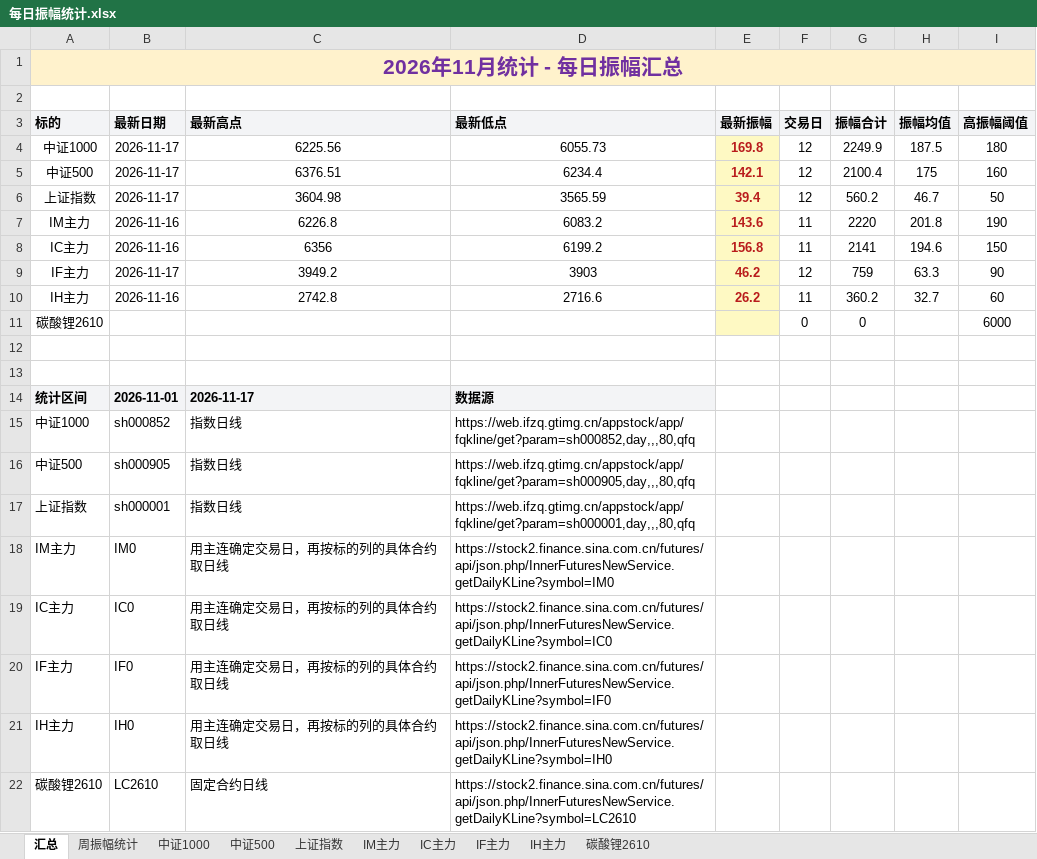
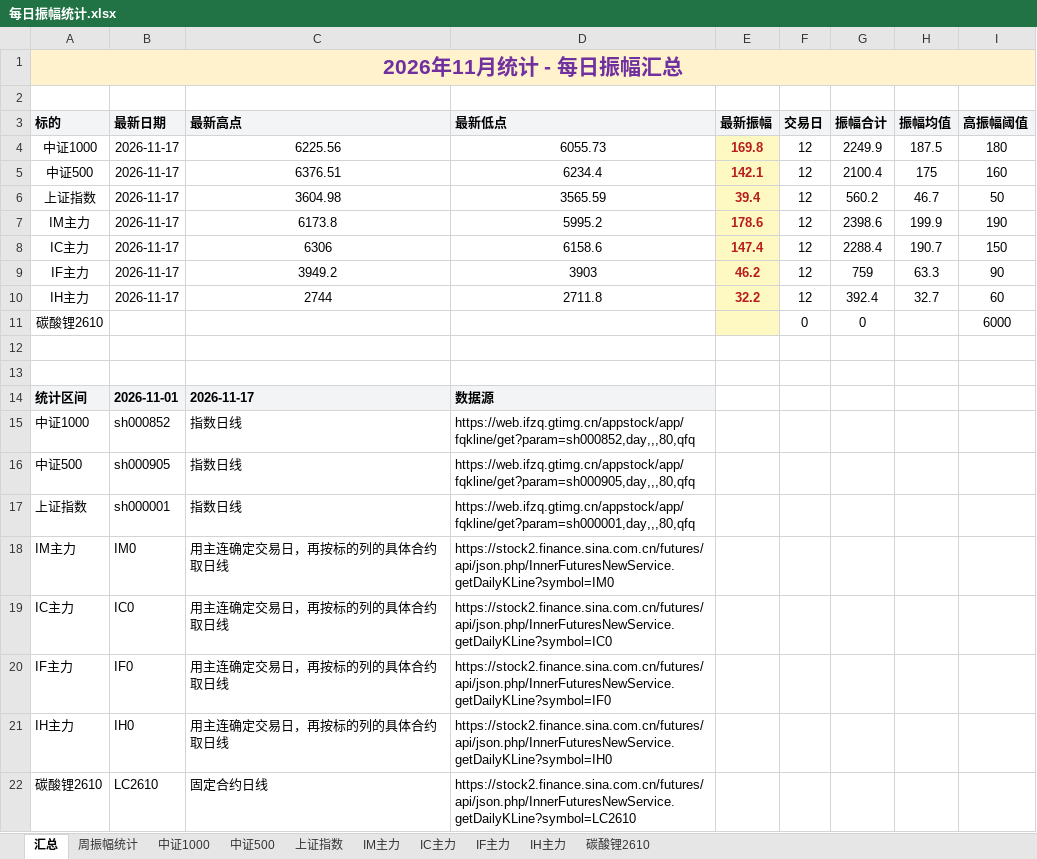
Before and after one commit to iputao-design/futures-amplitude-web, an Excel workbook: 每日振幅统计.xlsx, sheet 汇总, drawn as a sheet; values as stored, in another font and other column widths than the file's, no borders; removed rows and columns are numbered as before the commit, all else as after; the diff names each change by its address in the sheet, - before the commit and + after, or states it on an @@ line.

```diff
--- a/每日振幅统计.xlsx (sheet 汇总)
+++ b/每日振幅统计.xlsx (sheet 汇总)
-row 7: IM主力 | 2026-11-16 | 6226.8 | 6083.2 | 143.6 | 11 | 2220 | 201.8 | 190
-row 8: IC主力 | 2026-11-16 | 6356 | 6199.2 | 156.8 | 11 | 2141 | 194.6 | 150
+row 7: IM主力 | 2026-11-17 | 6173.8 | 5995.2 | 178.6 | 12 | 2398.6 | 199.9 | 190
+row 8: IC主力 | 2026-11-17 | 6306 | 6158.6 | 147.4 | 12 | 2288.4 | 190.7 | 150
-B10 (最新日期): 2026-11-16
+B10 (最新日期): 2026-11-17
-C10 (最新高点): 2742.8
+C10 (最新高点): 2744
-D10 (最新低点): 2716.6
+D10 (最新低点): 2711.8
-E10 (最新振幅): 26.2
+E10 (最新振幅): 32.2
-F10 (交易日): 11
+F10 (交易日): 12
-G10 (振幅合计): 360.2
+G10 (振幅合计): 392.4
```
Also changed, not shown: sheet 周振幅统计, sheet IM主力, sheet IC主力, sheet IH主力, formulas that keep their value, 每日振幅统计_2026.xlsx, 5 other files.
